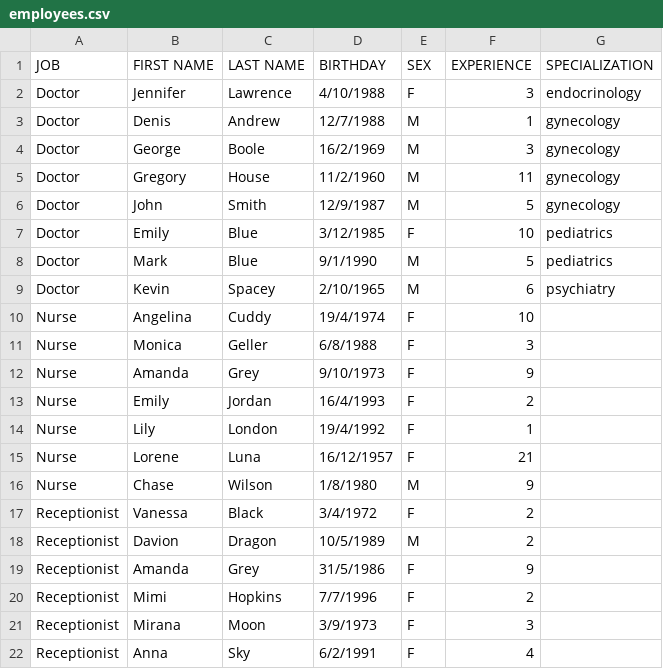
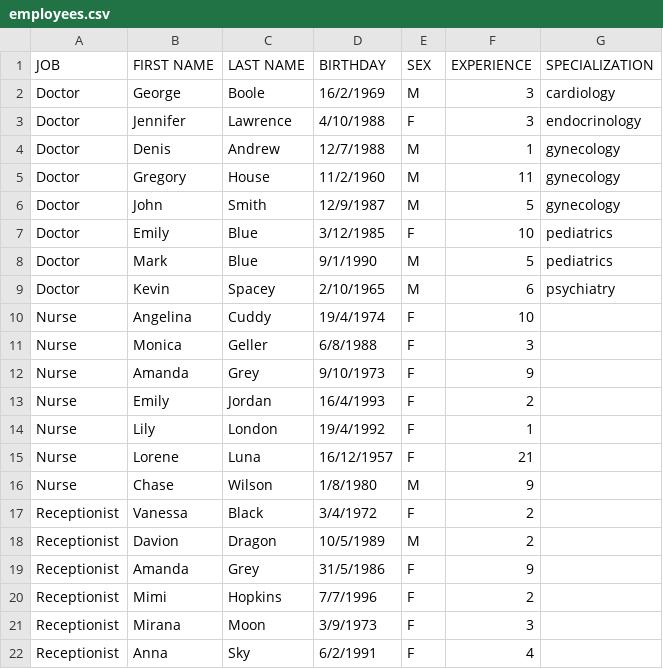
Before and after one commit to DianaVasiliu/Clinic-Management, a CSV file: clinic_data/employees.csv, drawn as a sheet; removed rows and columns are numbered as before the commit, all else as after; the diff names each change by its address in the sheet, - before the commit and + after, or states it on an @@ line.

Commit message:
Added some CRUD on employees and patients

```diff
--- a/clinic_data/employees.csv
+++ b/clinic_data/employees.csv
+row 2: Doctor | George | Boole | 16/2/1969 | M | 3 | cardiology
-row 4: Doctor | George | Boole | 16/2/1969 | M | 3 | gynecology
```
Also changed, not shown: 10 other files.
